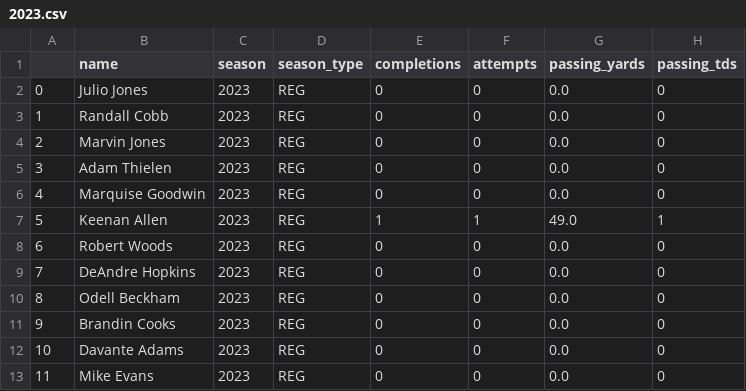
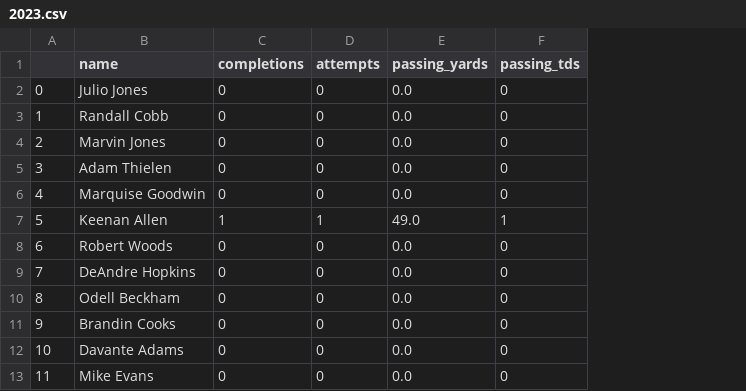
Before and after one commit to Alex-Bishka/Fantasy, a CSV file: Analysis/FantasyData/advanced-stats/WR/2023.csv, drawn as a sheet; only a part is shown; the diff names each change by its address in the sheet, - before the commit and + after, or states it on an @@ line.

```diff
--- a/Analysis/FantasyData/advanced-stats/WR/2023.csv
+++ b/Analysis/FantasyData/advanced-stats/WR/2023.csv
-column C (season), rows 2-13: all 2023
-column D (season_type), rows 2-13: all REG
```
Also changed, not shown: Analysis/FantasyData/advanced-stats/QB/2021.csv, Analysis/FantasyData/advanced-stats/QB/2022.csv, 9 other files.
